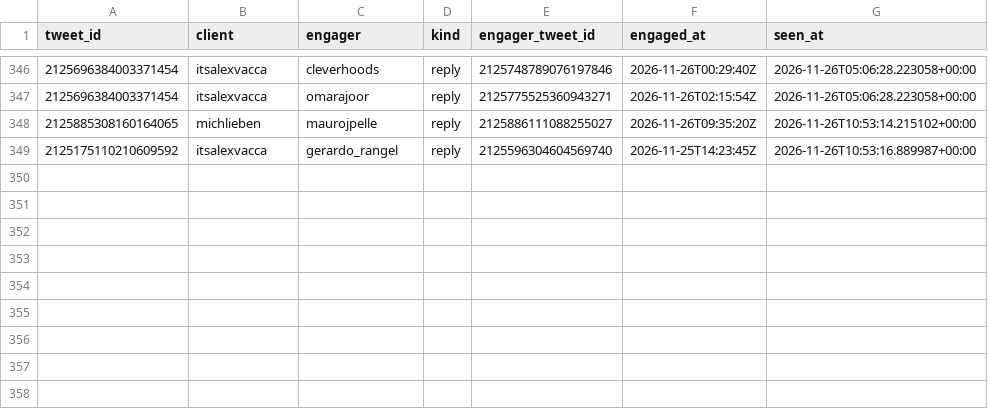
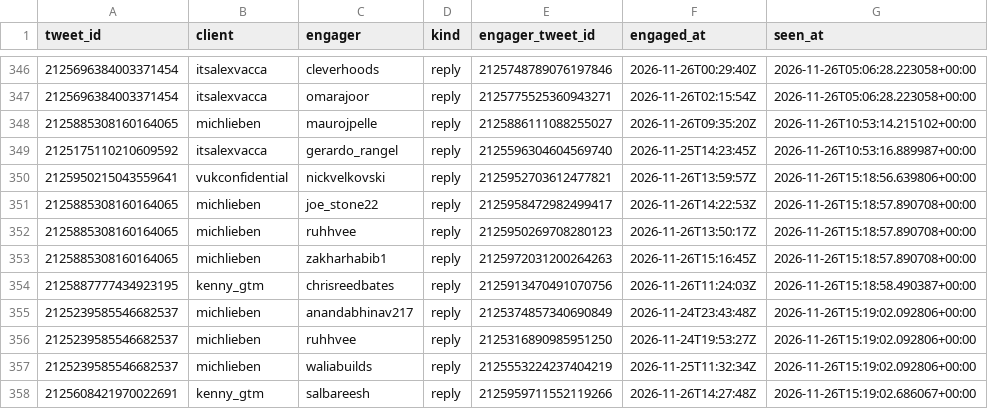
Before and after one commit to Sai-Prashanth123/Audience-Seeding, a CSV file: data/ledger/post_engagers.csv, drawn as a sheet; only a part is shown, gaps mark what is left out; the diff names each change by its address in the sheet, - before the commit and + after, or states it on an @@ line.

```diff
--- a/data/ledger/post_engagers.csv
+++ b/data/ledger/post_engagers.csv
+row 350: 2125950215043559641 | vukconfidential | nickvelkovski | reply | 2125952703612477821 | 2026-11-26T13:59:57Z | 2026-11-26T15:18:56.639806+00:00
+row 351: 2125885308160164065 | michlieben | joe_stone22 | reply | 2125958472982499417 | 2026-11-26T14:22:53Z | 2026-11-26T15:18:57.890708+00:00
+row 352: 2125885308160164065 | michlieben | ruhhvee | reply | 2125950269708280123 | 2026-11-26T13:50:17Z | 2026-11-26T15:18:57.890708+00:00
+row 353: 2125885308160164065 | michlieben | zakharhabib1 | reply | 2125972031200264263 | 2026-11-26T15:16:45Z | 2026-11-26T15:18:57.890708+00:00
+row 354: 2125887777434923195 | kenny_gtm | chrisreedbates | reply | 2125913470491070756 | 2026-11-26T11:24:03Z | 2026-11-26T15:18:58.490387+00:00
+row 355: 2125239585546682537 | michlieben | anandabhinav217 | reply | 2125374857340690849 | 2026-11-24T23:43:48Z | 2026-11-26T15:19:02.092806+00:00
+row 356: 2125239585546682537 | michlieben | ruhhvee | reply | 2125316890985951250 | 2026-11-24T19:53:27Z | 2026-11-26T15:19:02.092806+00:00
+row 357: 2125239585546682537 | michlieben | waliabuilds | reply | 2125553224237404219 | 2026-11-25T11:32:34Z | 2026-11-26T15:19:02.092806+00:00
+row 358: 2125608421970022691 | kenny_gtm | salbareesh | reply | 2125959711552119266 | 2026-11-26T14:27:48Z | 2026-11-26T15:19:02.686067+00:00
```
Also changed, not shown: data/ledger/snapshots.csv.
